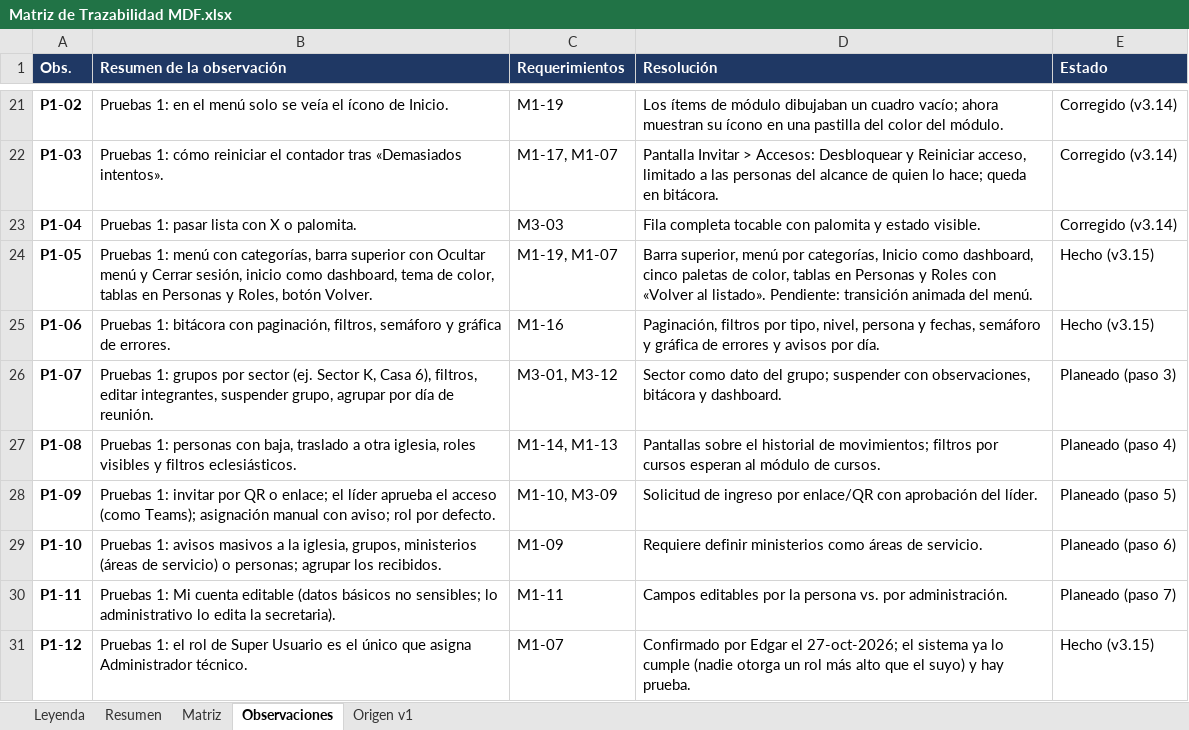
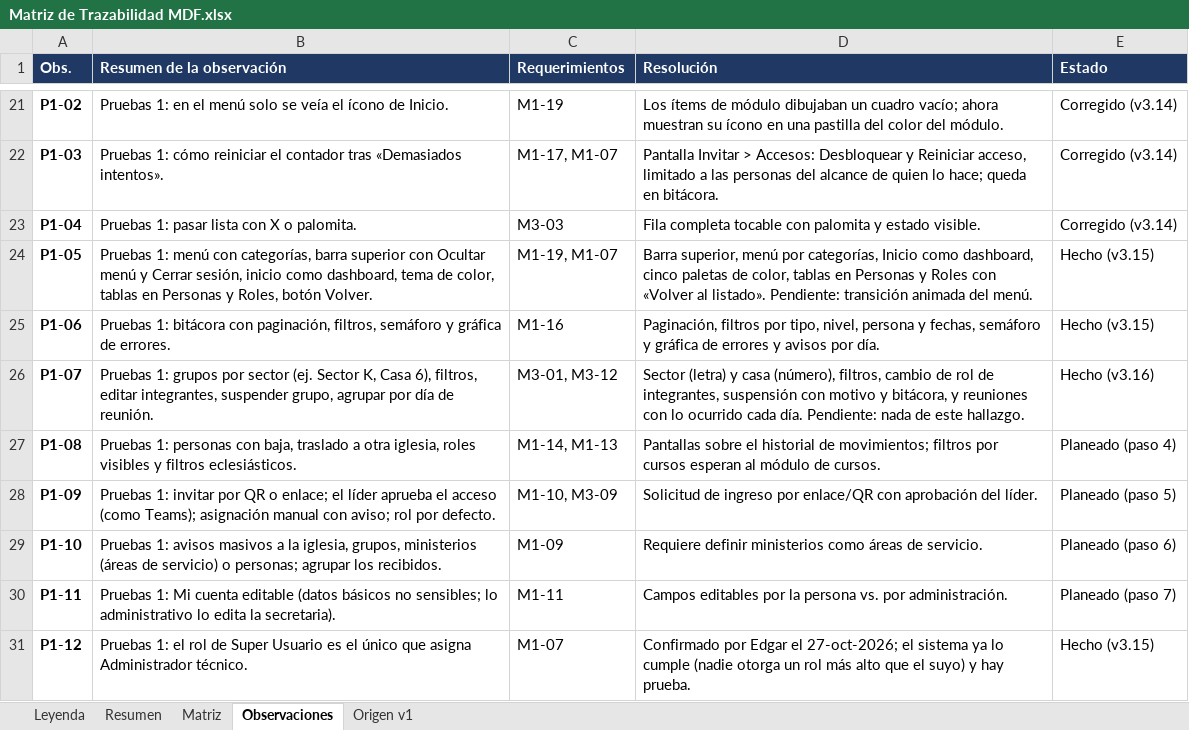
Before and after one commit to c52-mx/mdf360, an Excel workbook: docs/trazabilidad/Matriz de Trazabilidad MDF.xlsx, sheet Observaciones, drawn as a sheet; only a part is shown, gaps mark what is left out; values as stored, in another font and other column widths than the file's, no borders; the diff names each change by its address in the sheet, - before the commit and + after, or states it on an @@ line.

```diff
--- a/docs/trazabilidad/Matriz de Trazabilidad MDF.xlsx (sheet Observaciones)
+++ b/docs/trazabilidad/Matriz de Trazabilidad MDF.xlsx (sheet Observaciones)
-D26 (Resolución): Sector como dato del grupo; suspender con observaciones, bitácora y dashboard.
+D26 (Resolución): Sector (letra) y casa (número), filtros, cambio de rol de integrantes, suspensión con motivo y bitácora, y reuniones con lo ocurrido cada día. Pendiente: nada de este hallazgo.
-E26 (Estado): Planeado (paso 3)
+E26 (Estado): Hecho (v3.16)
```
Also changed, not shown: sheet Matriz, 12 other files.
